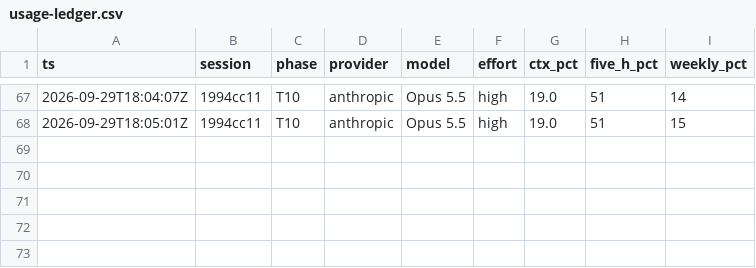
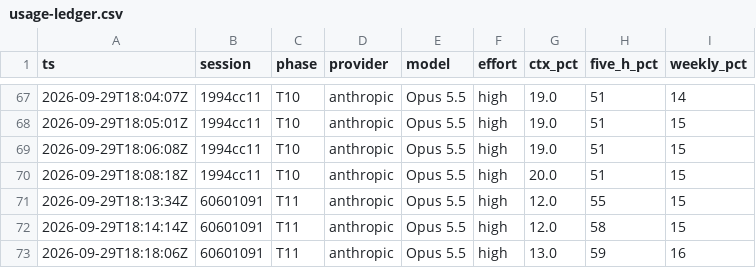
Before and after one commit to DavelleAT/iphs400-mp2-cms, a CSV file: notes/usage-ledger.csv, drawn as a sheet; only a part is shown, gaps mark what is left out; the diff names each change by its address in the sheet, - before the commit and + after, or states it on an @@ line.

```diff
--- a/notes/usage-ledger.csv
+++ b/notes/usage-ledger.csv
+row 69: 2026-09-29T18:06:08Z | 1994cc11 | T10 | anthropic | Opus 5.5 | high | 19.0 | 51 | 15
+row 70: 2026-09-29T18:08:18Z | 1994cc11 | T10 | anthropic | Opus 5.5 | high | 20.0 | 51 | 15
+row 71: 2026-09-29T18:13:34Z | 60601091 | T11 | anthropic | Opus 5.5 | high | 12.0 | 55 | 15
+row 72: 2026-09-29T18:14:14Z | 60601091 | T11 | anthropic | Opus 5.5 | high | 12.0 | 58 | 15
+row 73: 2026-09-29T18:18:06Z | 60601091 | T11 | anthropic | Opus 5.5 | high | 13.0 | 59 | 16
```
Also changed, not shown: 1 other file.
